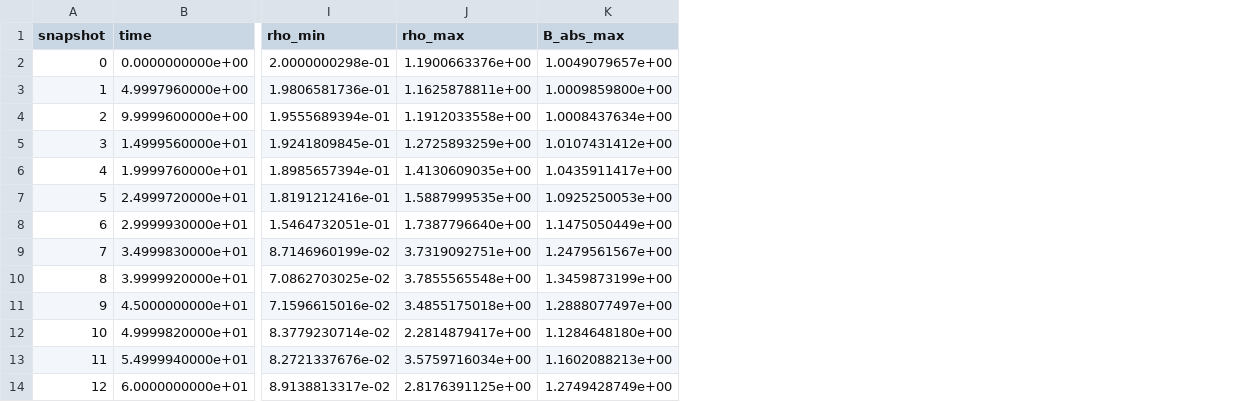
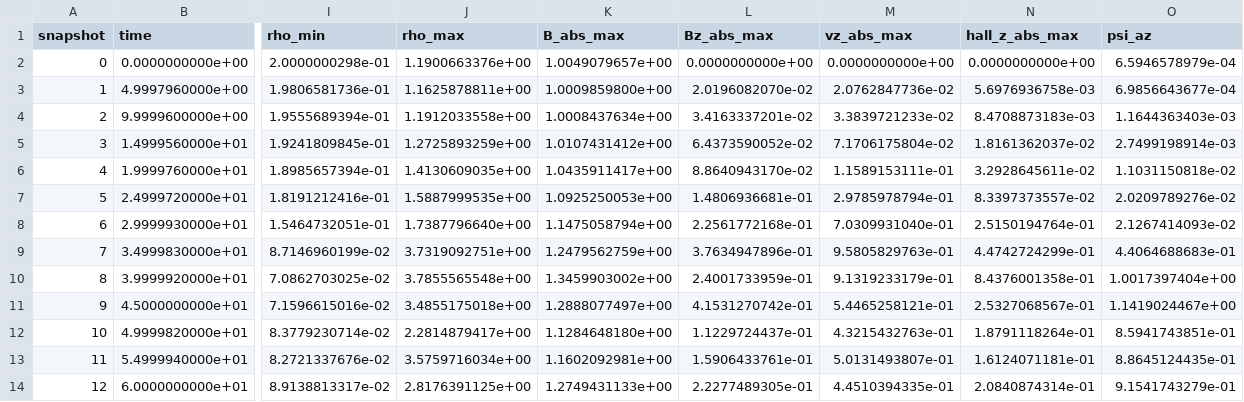
Before and after one commit to carlmarx17/astrofisica-computacional, a CSV file: proyecto2/Current_Sheet/analysis/figs/diagnostics.csv, drawn as a sheet; only a part is shown, gaps mark what is left out; the diff names each change by its address in the sheet, - before the commit and + after, or states it on an @@ line.

```diff
--- a/proyecto2/Current_Sheet/analysis/figs/diagnostics.csv
+++ b/proyecto2/Current_Sheet/analysis/figs/diagnostics.csv
+column L (Bz_abs_max), rows 2-14: 0.0000000000e+00 | 2.0196082070e-02 | 3.4163337201e-02 | 6.4373590052e-02 | 8.8640943170e-02 | 1.4806936681e-01 | 2.2561772168e-01 | 3.7634947896e-01 | 2.4001733959e-01 | 4.1531270742e-01 | 1.1229724437e-01 | 1.5906433761e-01 | 2.2277489305e-01
+column M (vz_abs_max), rows 2-14: 0.0000000000e+00 | 2.0762847736e-02 | 3.3839721233e-02 | 7.1706175804e-02 | 1.1589153111e-01 | 2.9785978794e-01 | 7.0309931040e-01 | 9.5805829763e-01 | 9.1319233179e-01 | 5.4465258121e-01 | 4.3215432763e-01 | 5.0131493807e-01 | 4.4510394335e-01
+column N (hall_z_abs_max), rows 2-14: 0.0000000000e+00 | 5.6976936758e-03 | 8.4708873183e-03 | 1.8161362037e-02 | 3.2928645611e-02 | 8.3397373557e-02 | 2.5150194764e-01 | 4.4742724299e-01 | 8.4376001358e-01 | 2.5327068567e-01 | 1.8791118264e-01 | 1.6124071181e-01 | 2.0840874314e-01
+column O (psi_az), rows 2-14: 6.5946578979e-04 | 6.9856643677e-04 | 1.1644363403e-03 | 2.7499198914e-03 | 1.1031150818e-02 | 2.0209789276e-02 | 2.1267414093e-02 | 4.4064688683e-01 | 1.0017397404e+00 | 1.1419024467e+00 | 8.5941743851e-01 | 8.8645124435e-01 | 9.1541743279e-01
-K8 (B_abs_max): 1.1475050449e+00
+K8 (B_abs_max): 1.1475058794e+00
-K9 (B_abs_max): 1.2479561567e+00
+K9 (B_abs_max): 1.2479562759e+00
-K10 (B_abs_max): 1.3459873199e+00
+K10 (B_abs_max): 1.3459903002e+00
-K13 (B_abs_max): 1.1602088213e+00
+K13 (B_abs_max): 1.1602092981e+00
-K14 (B_abs_max): 1.2749428749e+00
+K14 (B_abs_max): 1.2749431133e+00
```
Also changed, not shown: proyecto2/Current_Sheet/analysis/figs/initial_condition_errors.csv, 4 other files.
